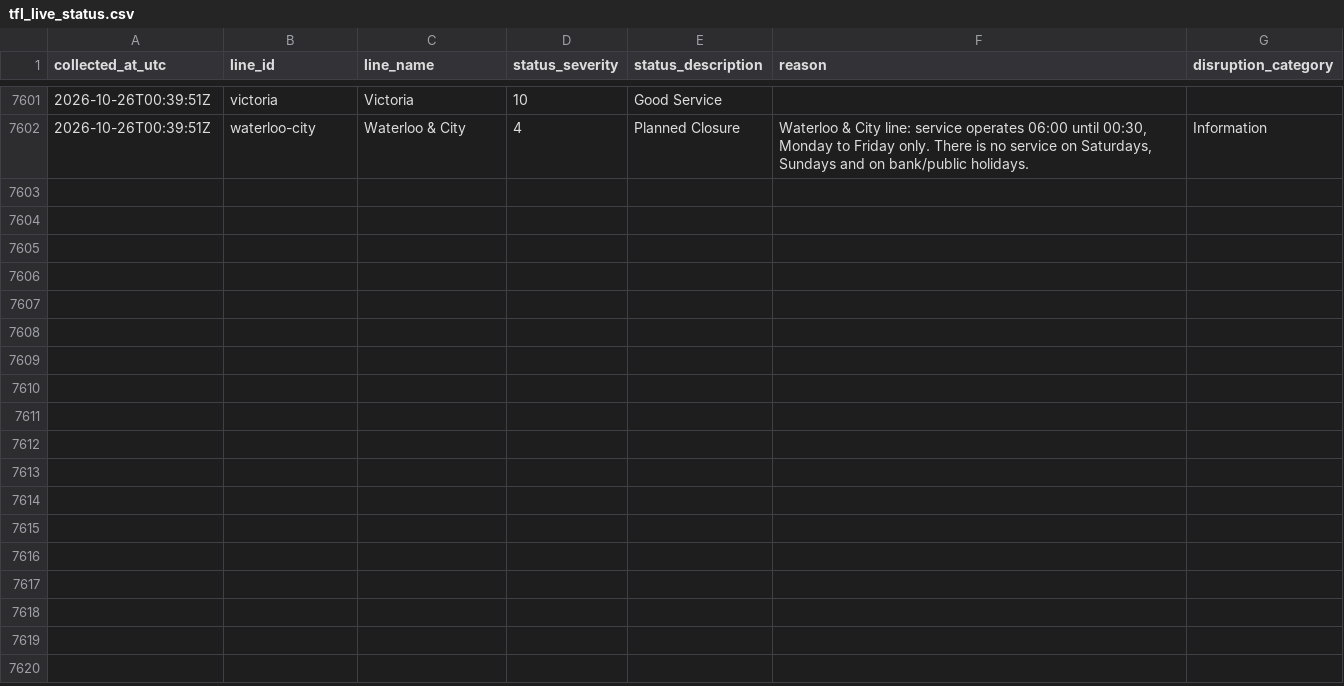
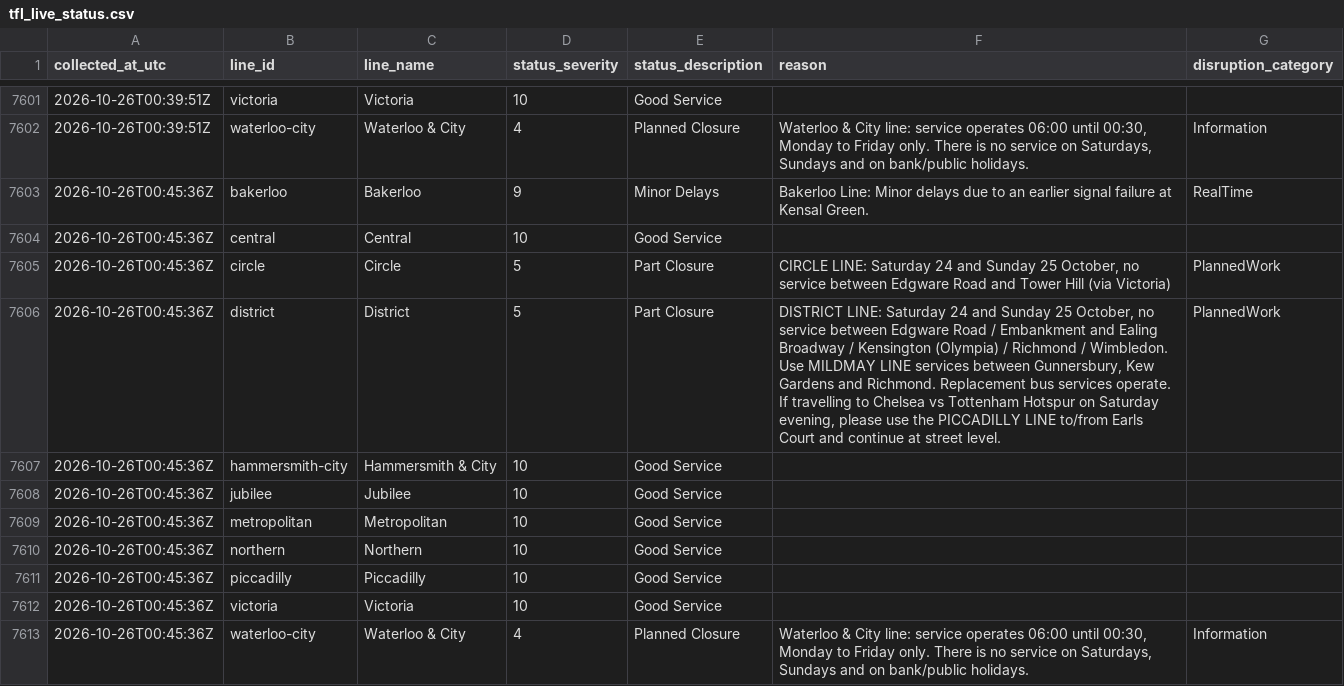
Before and after one commit to AJC-mdx/tfl-delay-analytics, a CSV file: data/tfl_live_status.csv, drawn as a sheet; only a part is shown, gaps mark what is left out; the diff names each change by its address in the sheet, - before the commit and + after, or states it on an @@ line.

```diff
--- a/data/tfl_live_status.csv
+++ b/data/tfl_live_status.csv
+row 7603: 2026-10-26T00:45:36Z | bakerloo | Bakerloo | 9 | Minor Delays | Bakerloo Line: Minor delays due to an earlier signal failure at Kensal Green. | RealTime
+row 7604: 2026-10-26T00:45:36Z | central | Central | 10 | Good Service
+row 7605: 2026-10-26T00:45:36Z | circle | Circle | 5 | Part Closure | CIRCLE LINE: Saturday 24 and Sunday 25 October, no service between Edgware Road and Tower Hill (via Victoria) | PlannedWork
+row 7606: 2026-10-26T00:45:36Z | district | District | 5 | Part Closure | DISTRICT LINE: Saturday 24 and Sunday 25 October, no service between Edgware Road / Embankment and Ealing Broadway / Kensington (Olympia) / Richmond / Wimbledon. Use MILDMAY LINE services between Gunnersbury, Kew Gardens and Richmond. Replacement bus services operate. If travelling to Chelsea vs Tottenham Hotspur on Saturday evening, please use the PICCADILLY LINE to/from Earls Court and continue at street level. | PlannedWork
+row 7607: 2026-10-26T00:45:36Z | hammersmith-city | Hammersmith & City | 10 | Good Service
+row 7608: 2026-10-26T00:45:36Z | jubilee | Jubilee | 10 | Good Service
+row 7609: 2026-10-26T00:45:36Z | metropolitan | Metropolitan | 10 | Good Service
+row 7610: 2026-10-26T00:45:36Z | northern | Northern | 10 | Good Service
+row 7611: 2026-10-26T00:45:36Z | piccadilly | Piccadilly | 10 | Good Service
+row 7612: 2026-10-26T00:45:36Z | victoria | Victoria | 10 | Good Service
+row 7613: 2026-10-26T00:45:36Z | waterloo-city | Waterloo & City | 4 | Planned Closure | Waterloo & City line: service operates 06:00 until 00:30, Monday to Friday only. There is no service on Saturdays, Sundays and on bank/public holidays. | Information
```
